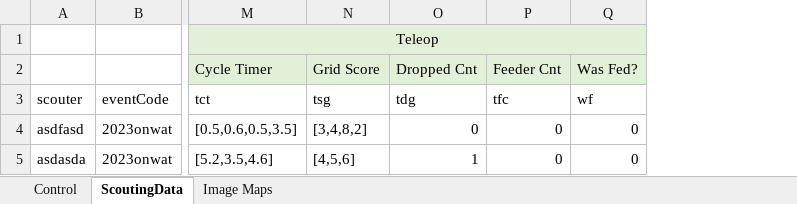
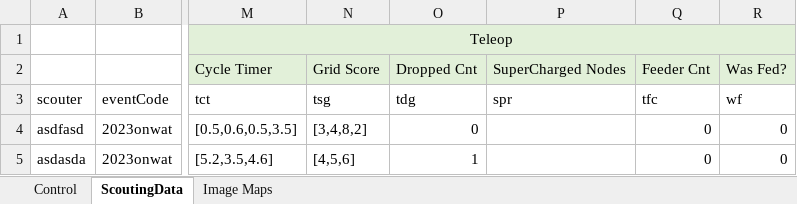
Before and after one commit to FRC5409/ScoutingPASS, an Excel workbook: Excel/ScoutingPASS_5409.xlsm, sheet ScoutingData, drawn as a sheet; only a part is shown, gaps mark what is left out; values as stored, in another font and other column widths than the file's, no borders; table styles not drawn; the diff names each change by its address in the sheet, - before the commit and + after, or states it on an @@ line.

Commit message:
Add supercharge scoring

```diff
--- a/Excel/ScoutingPASS_5409.xlsm (sheet ScoutingData)
+++ b/Excel/ScoutingPASS_5409.xlsm (sheet ScoutingData)
+column P, rows 2-3: SuperCharged Nodes | spr
```
Also changed, not shown: 1 other file.
